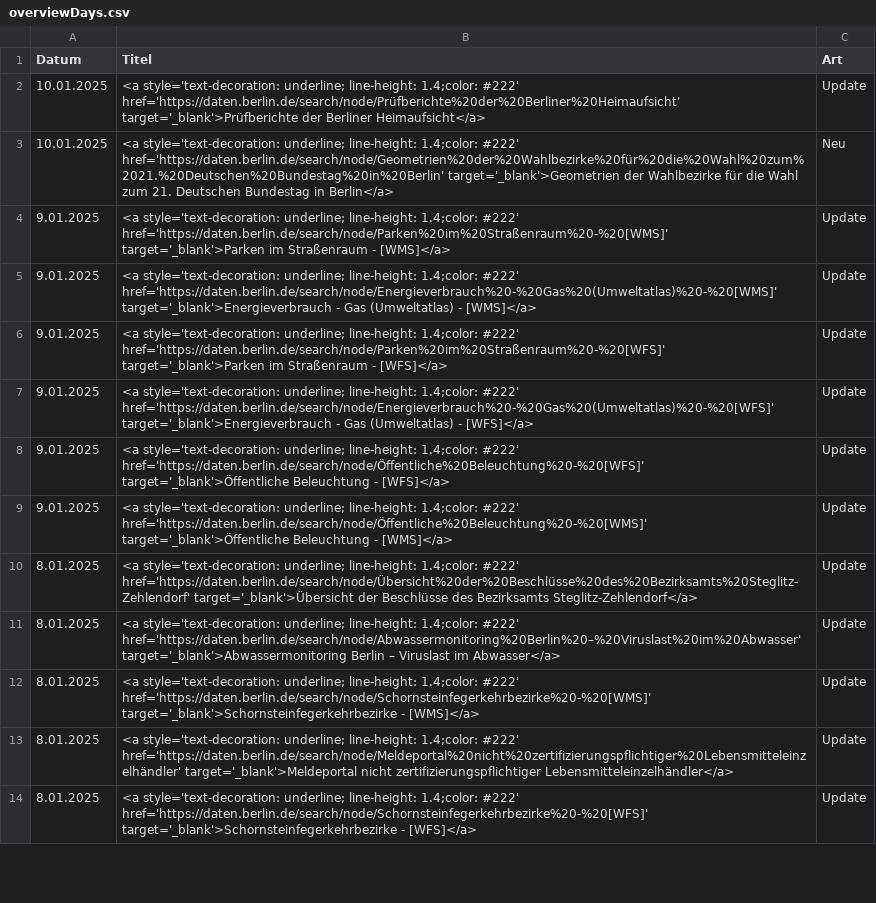
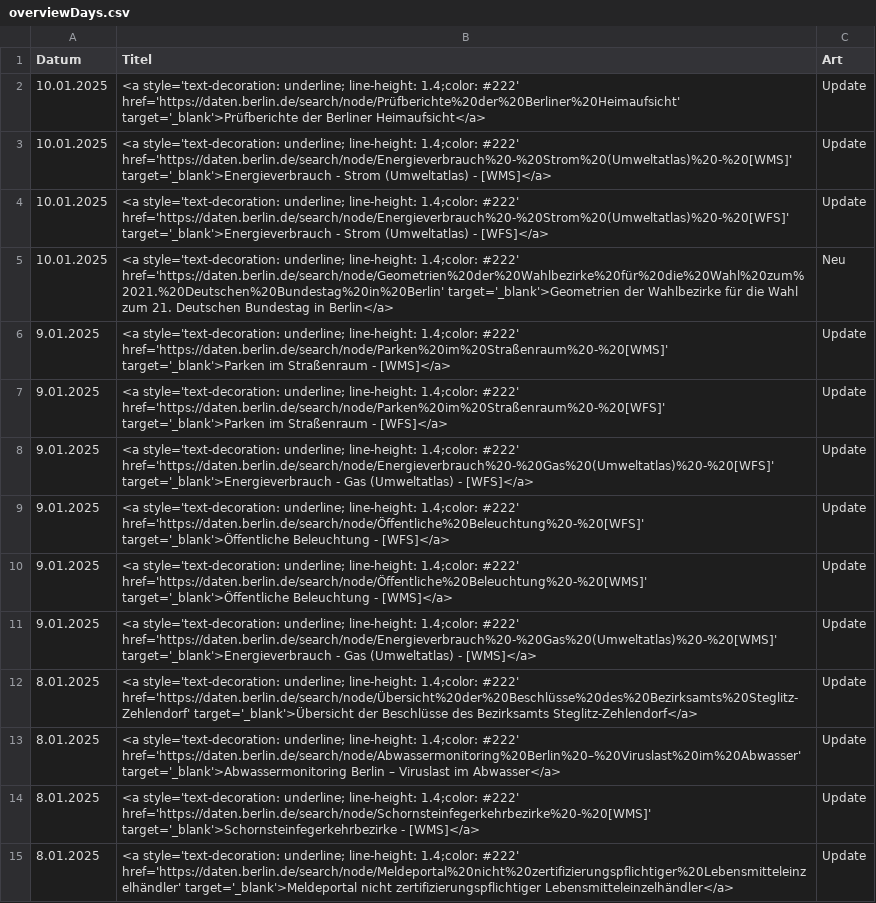
Before and after one commit to technologiestiftung/odis-opendata-vis, a CSV file: data/overviewDays.csv, drawn as a sheet; only a part is shown; the shorter side is filled out with more unchanged rows.

```diff
--- a/data/overviewDays.csv
+++ b/data/overviewDays.csv
@@ -2,5 +2,6 @@ Datum,Titel,Art
 10.01.2025,<a style='text-decoration: underline; line-height: 1.4;color: #222' href='https://daten.berlin.de/search/node/Prüfberichte%20der%20Berliner%20Heimaufsicht' target='_blank'>Prüfberichte der Berliner Heimaufsicht</a>,Update
+10.01.2025,<a style='text-decoration: underline; line-height: 1.4;color: #222' href='https://daten.berlin.de/search/node/Energieverbrauch%20-%20Strom%20(Umweltatlas)%20-%20[WMS]' target='_blank'>Energieverbrauch - Strom (Umweltatlas) - [WMS]</a>,Update
+10.01.2025,<a style='text-decoration: underline; line-height: 1.4;color: #222' href='https://daten.berlin.de/search/node/Energieverbrauch%20-%20Strom%20(Umweltatlas)%20-%20[WFS]' target='_blank'>Energieverbrauch - Strom (Umweltatlas) - [WFS]</a>,Update
 10.01.2025,<a style='text-decoration: underline; line-height: 1.4;color: #222' href='https://daten.berlin.de/search/node/Geometrien%20der%20Wahlbezirke%20für%20die%20Wahl%20zum%2021.%20Deutschen%20Bundestag%20in%20Berlin' target='_blank'>Geometrien der Wahlbezirke für die Wahl zum 21. Deutschen Bundestag in Berlin</a>,Neu
 9.01.2025,<a style='text-decoration: underline; line-height: 1.4;color: #222' href='https://daten.berlin.de/search/node/Parken%20im%20Straßenraum%20-%20[WMS]' target='_blank'>Parken im Straßenraum - [WMS]</a>,Update
-9.01.2025,<a style='text-decoration: underline; line-height: 1.4;color: #222' href='https://daten.berlin.de/search/node/Energieverbrauch%20-%20Gas%20(Umweltatlas)%20-%20[WMS]' target='_blank'>Energieverbrauch - Gas (Umweltatlas) - [WMS]</a>,Update
 9.01.2025,<a style='text-decoration: underline; line-height: 1.4;color: #222' href='https://daten.berlin.de/search/node/Parken%20im%20Straßenraum%20-%20[WFS]' target='_blank'>Parken im Straßenraum - [WFS]</a>,Update
@@ -9,2 +10,3 @@ Datum,Titel,Art
 9.01.2025,<a style='text-decoration: underline; line-height: 1.4;color: #222' href='https://daten.berlin.de/search/node/Öffentliche%20Beleuchtung%20-%20[WMS]' target='_blank'>Öffentliche Beleuchtung - [WMS]</a>,Update
+9.01.2025,<a style='text-decoration: underline; line-height: 1.4;color: #222' href='https://daten.berlin.de/search/node/Energieverbrauch%20-%20Gas%20(Umweltatlas)%20-%20[WMS]' target='_blank'>Energieverbrauch - Gas (Umweltatlas) - [WMS]</a>,Update
 8.01.2025,<a style='text-decoration: underline; line-height: 1.4;color: #222' href='https://daten.berlin.de/search/node/Übersicht%20der%20Beschlüsse%20des%20Bezirksamts%20Steglitz-Zehlendorf' target='_blank'>Übersicht der Beschlüsse des Bezirksamts Steglitz-Zehlendorf</a>,Update
```
Also changed, not shown: 1 other file.
